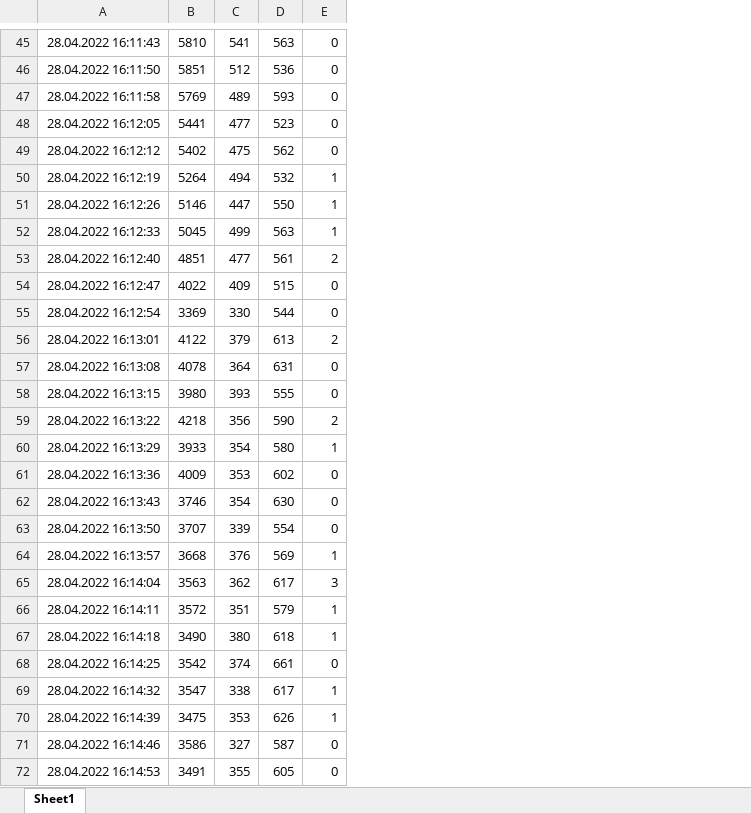
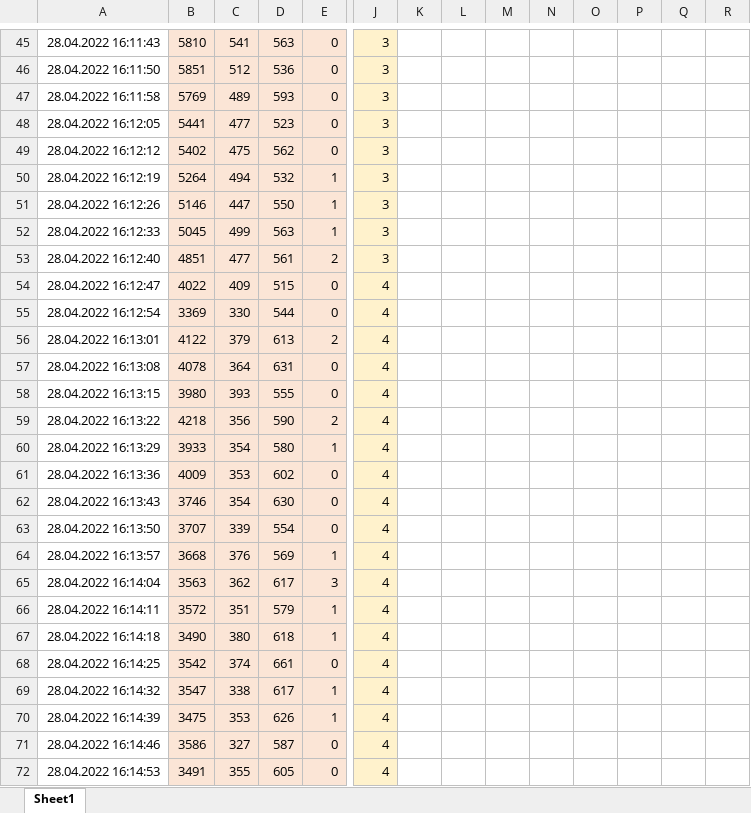
Before and after one commit to noorvaneimeren/thesis, an Excel workbook: Book2.xlsx, sheet Sheet1, drawn as a sheet; only a part is shown, gaps mark what is left out; values as stored, in another font and other column widths than the file's, no borders; the diff covers the shown part only; the diff names each change by its address in the sheet, - before the commit and + after, or states it on an @@ line.

```diff
--- a/Book2.xlsx (sheet Sheet1)
+++ b/Book2.xlsx (sheet Sheet1)
+column J, rows 45-72: 3 | 3 | 3 | 3 | 3 | 3 | 3 | 3 | 3 | 4 | 4 | 4 | 4 | 4 | 4 | 4 | 4 | 4 | 4 | 4 | 4 | 4 | 4 | 4 | 4 | 4 | 4 | 4
+column K, empty
+column L, empty
+column M, empty
+column N, empty
+column O, empty
+column P, empty
+column Q, empty
+column R, empty
-B45:E72 fill: none
+B45:E72 fill: #FBE5D6
```
Also changed, not shown: cell formats elsewhere in this sheet, Book1.xlsx, Interpolation_Data.xlsx, 7 other files.
